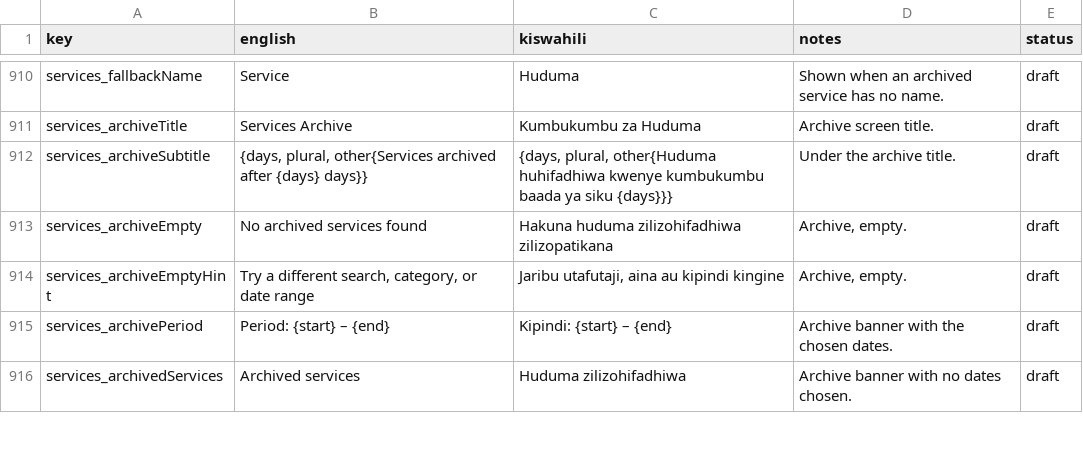
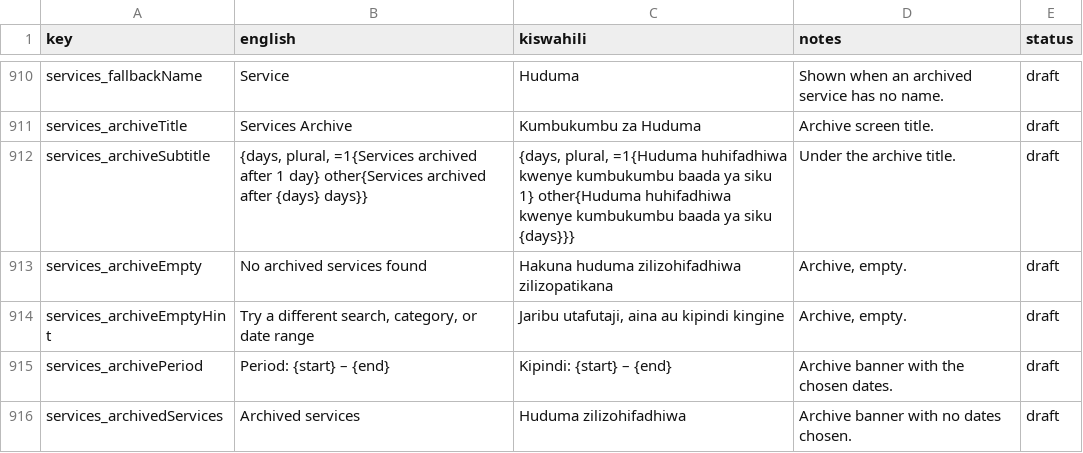
Before and after one commit to shanelvmi/VetBiz-Pro, a CSV file: docs/kiswahili_review.csv, drawn as a sheet; only a part is shown, gaps mark what is left out; the diff covers the shown part only.

```diff
--- a/docs/kiswahili_review.csv
+++ b/docs/kiswahili_review.csv
@@ -937,3 +937,3 @@ services_fallbackName,Service,Huduma,Shown when an archived service has no name.
 services_archiveTitle,Services Archive,Kumbukumbu za Huduma,Archive screen title.,draft
-services_archiveSubtitle,"{days, plural, other{Services archived after {days} days}}","{days, plural, other{Huduma huhifadhiwa kwenye kumbukumbu baada ya siku {days}}}",Under the archive title.,draft
+services_archiveSubtitle,"{days, plural, =1{Services archived after 1 day} other{Services archived after {days} days}}","{days, plural, =1{Huduma huhifadhiwa kwenye kumbukumbu baada ya siku 1} other{Huduma huhifadhiwa kwenye kumbukumbu baada ya siku {days}}}",Under the archive title.,draft
 services_archiveEmpty,No archived services found,Hakuna huduma zilizohifadhiwa zilizopatikana,"Archive, empty.",draft
```
Also changed, not shown: 19 edited cells elsewhere in this file, 3 other files.
